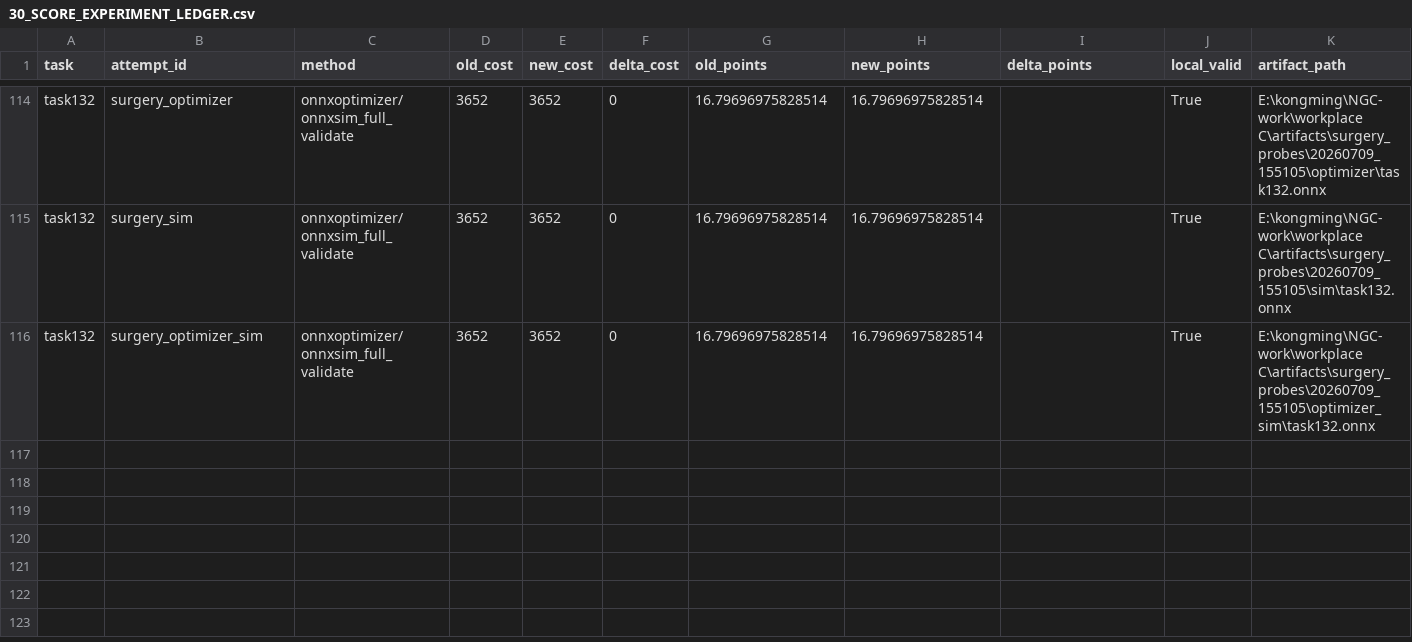
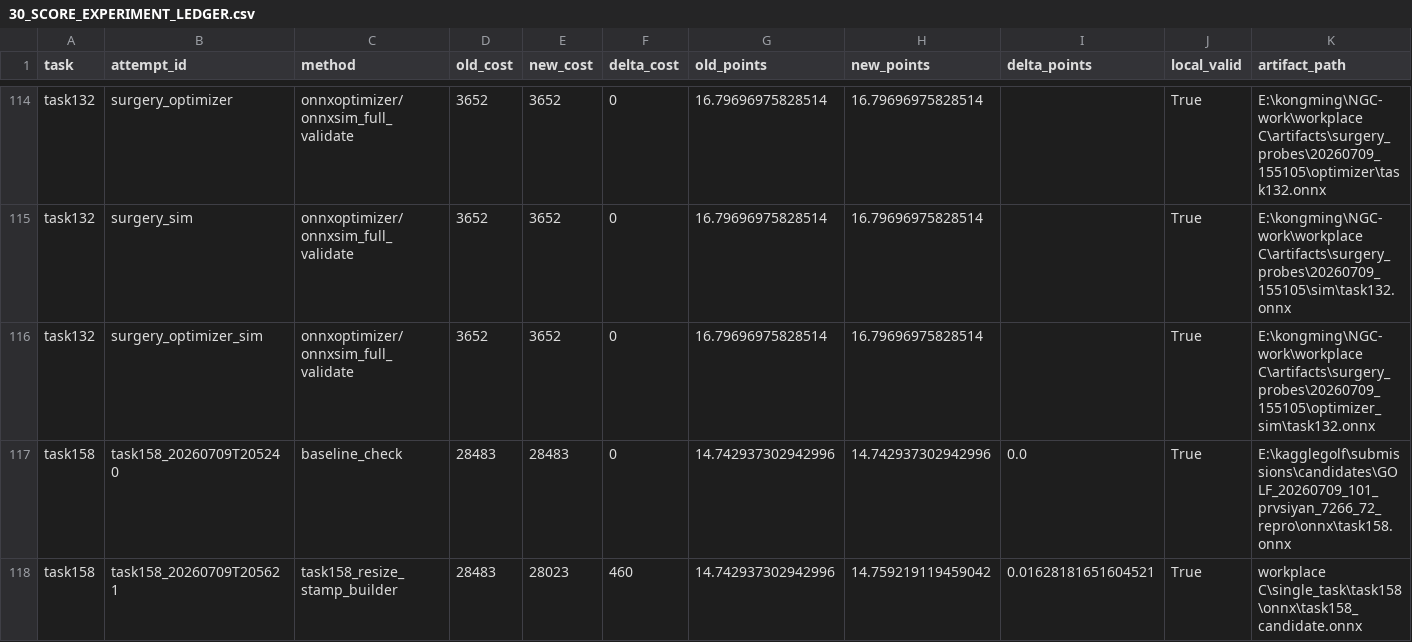
Before and after one commit to lljjcc426/NGC-work, a CSV file: workplace C/score_docs/30_SCORE_EXPERIMENT_LEDGER.csv, drawn as a sheet; only a part is shown, gaps mark what is left out; rows hold the shown columns only; the diff names each change by its address in the sheet, - before the commit and + after, or states it on an @@ line.

Commit message:
Add task158 accepted resize stamp improvement

```diff
--- a/workplace C/score_docs/30_SCORE_EXPERIMENT_LEDGER.csv
+++ b/workplace C/score_docs/30_SCORE_EXPERIMENT_LEDGER.csv
+row 117: task158 | task158_20260709T205240 | baseline_check | 28483 | 28483 | 0 | 14.742937302942996 | 14.742937302942996 | 0.0 | True | E:\kagglegolf\submissions\candidates\GOLF_20260709_101_prvsiyan_7266_72_repro\onnx\task158.onnx
+row 118: task158 | task158_20260709T205621 | task158_resize_stamp_builder | 28483 | 28023 | 460 | 14.742937302942996 | 14.759219119459042 | 0.01628181651604521 | True | workplace C\single_task\task158\onnx\task158_candidate.onnx
```
Also changed, not shown: 39 other files.
